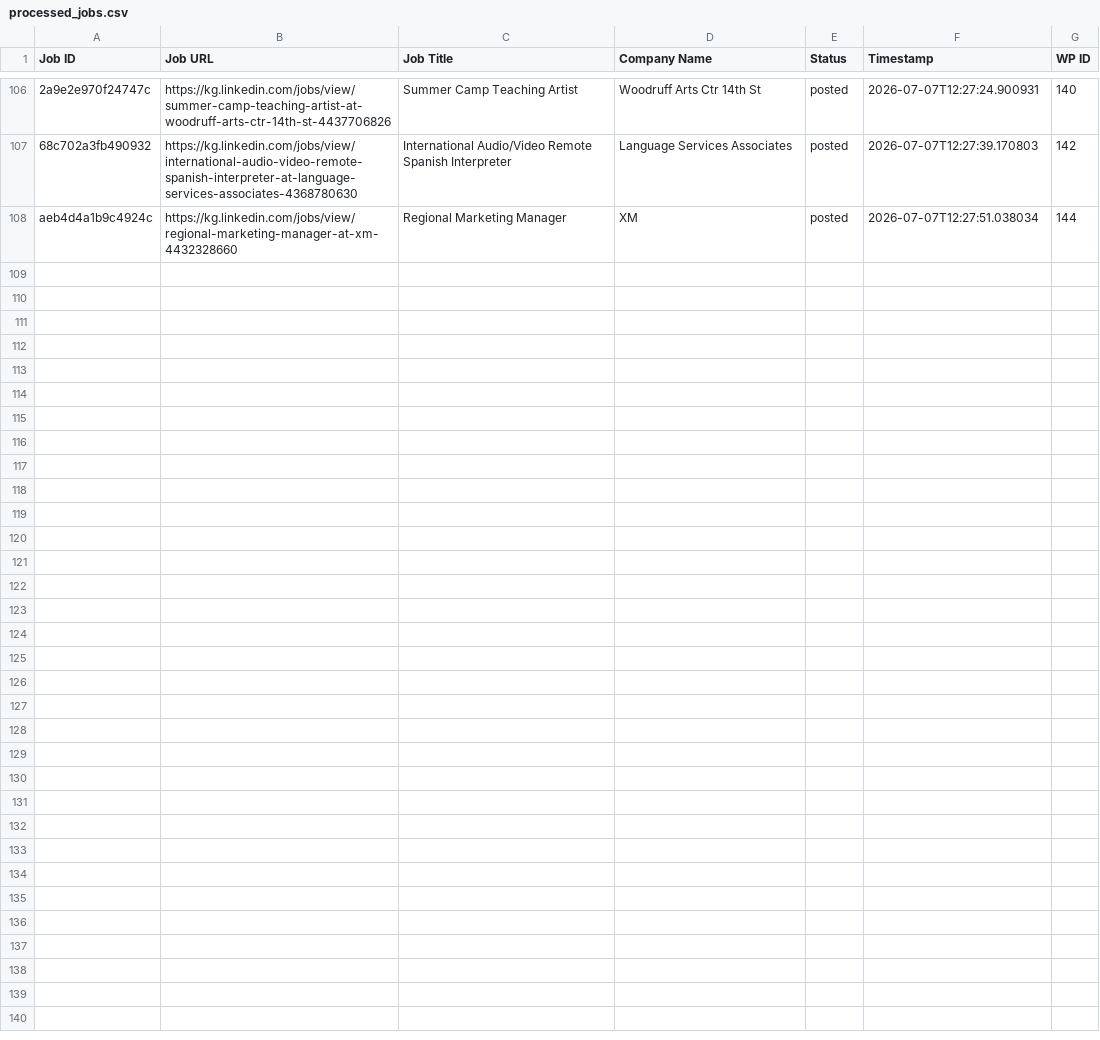
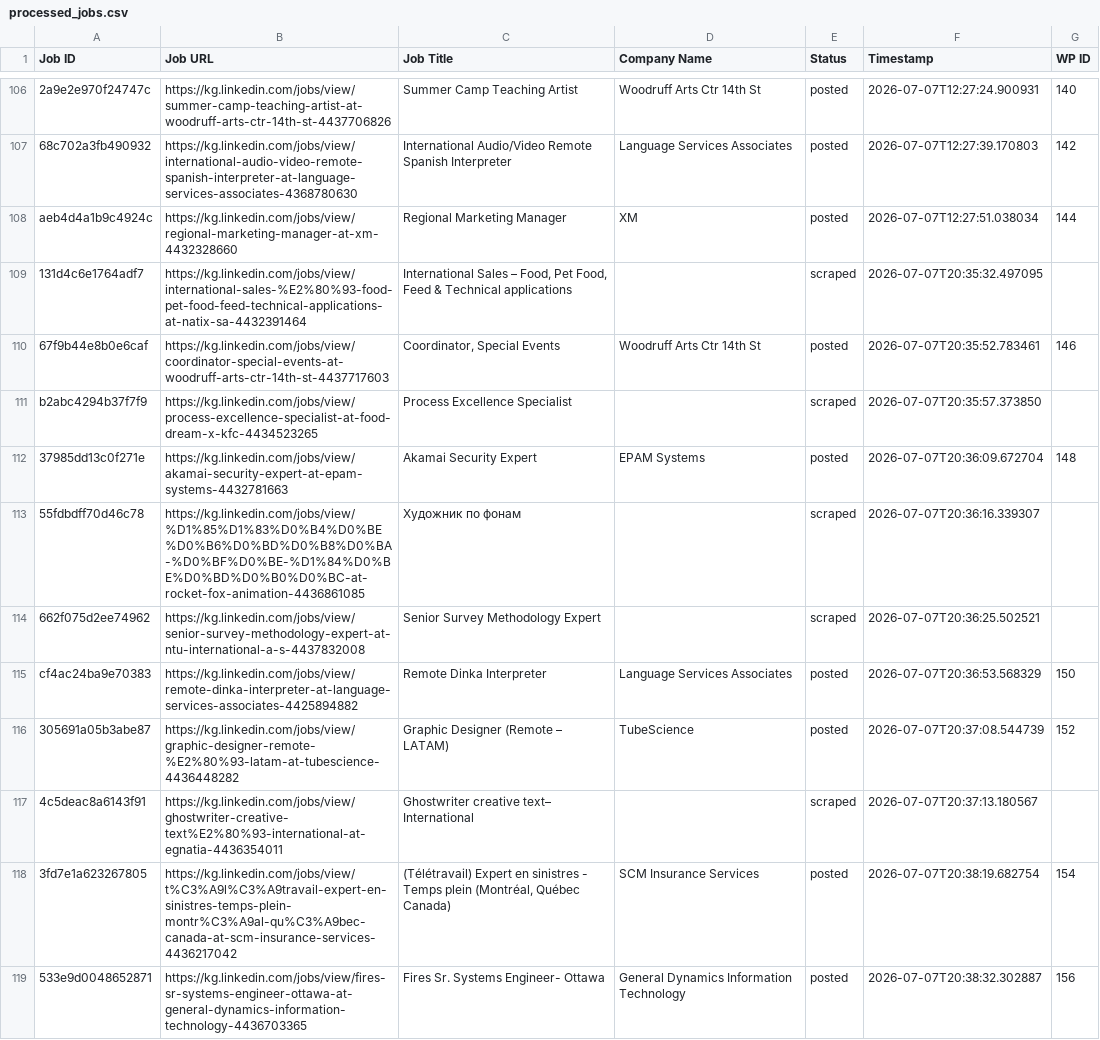
Before and after one commit to innovationinc2000/kg, a CSV file: processed_jobs.csv, drawn as a sheet; only a part is shown, gaps mark what is left out; the diff covers the shown part only; the diff names each change by its address in the sheet, - before the commit and + after, or states it on an @@ line.

```diff
--- a/processed_jobs.csv
+++ b/processed_jobs.csv
+row 109: 131d4c6e1764adf7 | https://kg.linkedin.com/jobs/view/international-sales-%E2%80%93-food-pet-food-feed-technical-applications-at-natix-sa-4432391464 | International Sales – Food, Pet Food, Feed & Technical applications |  | scraped | 2026-07-07T20:35:32.497095
+row 110: 67f9b44e8b0e6caf | https://kg.linkedin.com/jobs/view/coordinator-special-events-at-woodruff-arts-ctr-14th-st-4437717603 | Coordinator, Special Events | Woodruff Arts Ctr 14th St | posted | 2026-07-07T20:35:52.783461 | 146
+row 111: b2abc4294b37f7f9 | https://kg.linkedin.com/jobs/view/process-excellence-specialist-at-food-dream-x-kfc-4434523265 | Process Excellence Specialist |  | scraped | 2026-07-07T20:35:57.373850
+row 112: 37985dd13c0f271e | https://kg.linkedin.com/jobs/view/akamai-security-expert-at-epam-systems-4432781663 | Akamai Security Expert | EPAM Systems | posted | 2026-07-07T20:36:09.672704 | 148
+row 113: 55fdbdff70d46c78 | https://kg.linkedin.com/jobs/view/%D1%85%D1%83%D0%B4%D0%BE%D0%B6%D0%BD%D0%B8%D0%BA-%D0%BF%D0%BE-%D1%84%D0%BE%D0%BD%D0%B0%D0%BC-at-rocket-fox-animation-4436861085 | Художник по фонам |  | scraped | 2026-07-07T20:36:16.339307
+row 114: 662f075d2ee74962 | https://kg.linkedin.com/jobs/view/senior-survey-methodology-expert-at-ntu-international-a-s-4437832008 | Senior Survey Methodology Expert |  | scraped | 2026-07-07T20:36:25.502521
+row 115: cf4ac24ba9e70383 | https://kg.linkedin.com/jobs/view/remote-dinka-interpreter-at-language-services-associates-4425894882 | Remote Dinka Interpreter | Language Services Associates | posted | 2026-07-07T20:36:53.568329 | 150
+row 116: 305691a05b3abe87 | https://kg.linkedin.com/jobs/view/graphic-designer-remote-%E2%80%93-latam-at-tubescience-4436448282 | Graphic Designer (Remote – LATAM) | TubeScience | posted | 2026-07-07T20:37:08.544739 | 152
+row 117: 4c5deac8a6143f91 | https://kg.linkedin.com/jobs/view/ghostwriter-creative-text%E2%80%93-international-at-egnatia-4436354011 | Ghostwriter creative text– International |  | scraped | 2026-07-07T20:37:13.180567
+row 118: 3fd7e1a623267805 | https://kg.linkedin.com/jobs/view/t%C3%A9l%C3%A9travail-expert-en-sinistres-temps-plein-montr%C3%A9al-qu%C3%A9bec-canada-at-scm-insurance-services-4436217042 | (Télétravail) Expert en sinistres - Temps plein (Montréal, Québec Canada) | SCM Insurance Services | posted | 2026-07-07T20:38:19.682754 | 154
+row 119: 533e9d0048652871 | https://kg.linkedin.com/jobs/view/fires-sr-systems-engineer-ottawa-at-general-dynamics-information-technology-4436703365 | Fires Sr. Systems Engineer- Ottawa | General Dynamics Information Technology | posted | 2026-07-07T20:38:32.302887 | 156
```
Also changed, not shown: 11 added rows elsewhere in this file.
